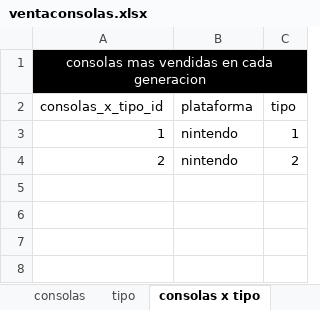
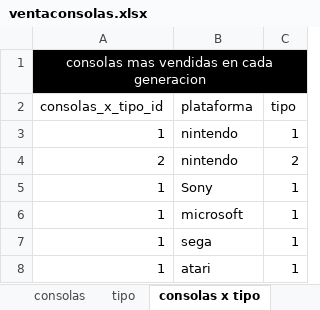
Before and after one commit to MaxIb62/databases, an Excel workbook: tabla/ventaconsolas.xlsx, sheet consolas x tipo, drawn as a sheet; values as stored, in another font and other column widths than the file's, no borders; the diff names each change by its address in the sheet, - before the commit and + after, or states it on an @@ line.

Commit message:
cambios

```diff
--- a/tabla/ventaconsolas.xlsx (sheet consolas x tipo)
+++ b/tabla/ventaconsolas.xlsx (sheet consolas x tipo)
+row 5: 1 | Sony | 1
+row 6: 1 | microsoft | 1
+row 7: 1 | sega | 1
+row 8: 1 | atari | 1
```
